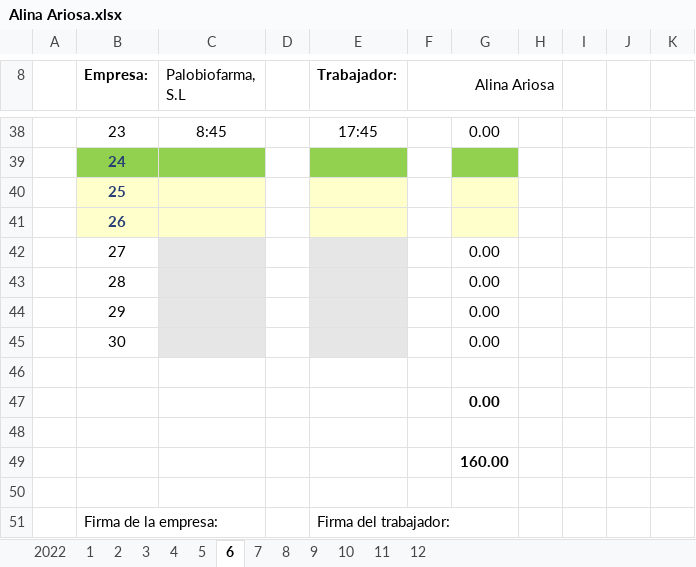
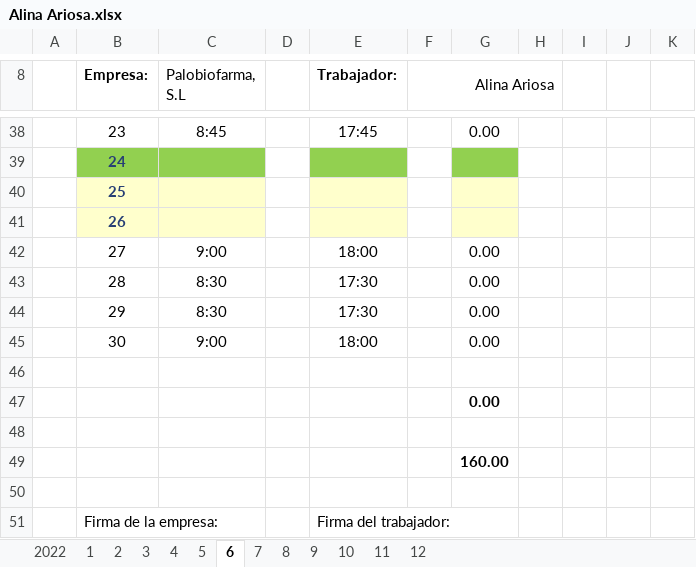
Before and after one commit to Rafa-Gayoso/PLB-Schedules, an Excel workbook: config_files/Horarios/Palobiofarma, S.L Mataró/Alina Ariosa.xlsx, sheet 6, drawn as a sheet; only a part is shown, gaps mark what is left out; values as stored, in another font and other column widths than the file's, no borders; charts and pictures not drawn; the diff names each change by its address in the sheet, - before the commit and + after, or states it on an @@ line.

```diff
--- a/config_files/Horarios/Palobiofarma, S.L Mataró/Alina Ariosa.xlsx (sheet 6)
+++ b/config_files/Horarios/Palobiofarma, S.L Mataró/Alina Ariosa.xlsx (sheet 6)
-C42 (Palobiofarma, S.L): (empty)
+C42 (Palobiofarma, S.L): 9:00
-C42:C45 fill: #E7E6E6
+C42:C45 fill: none
-E42 (Trabajador:): (empty)
+E42 (Trabajador:): 18:00
-E42:E45 fill: #E7E6E6
+E42:E45 fill: none
-C43:C44 (Palobiofarma, S.L): (empty)
+C43:C44 (Palobiofarma, S.L): 8:30
-E43:E44 (Trabajador:): (empty)
+E43:E44 (Trabajador:): 17:30
-C45 (Palobiofarma, S.L): (empty)
+C45 (Palobiofarma, S.L): 9:00
-E45 (Trabajador:): (empty)
+E45 (Trabajador:): 18:00
```
Also changed, not shown: config_files/Horarios/Palobiofarma, S.L Mataró/Boris A. Rodríguez.xlsx, config_files/Horarios/Palobiofarma, S.L Mataró/María Begoña Hernández.xlsx, 18 other files.
